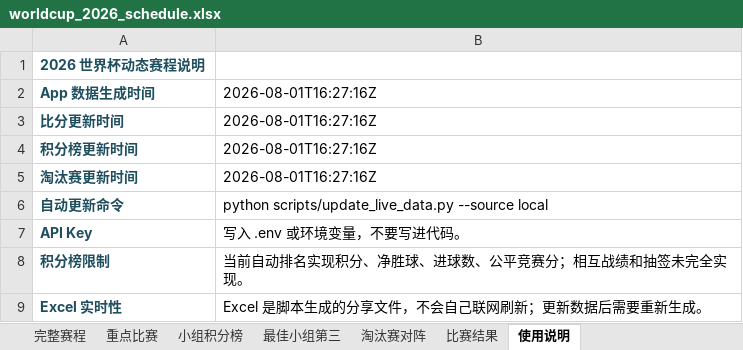
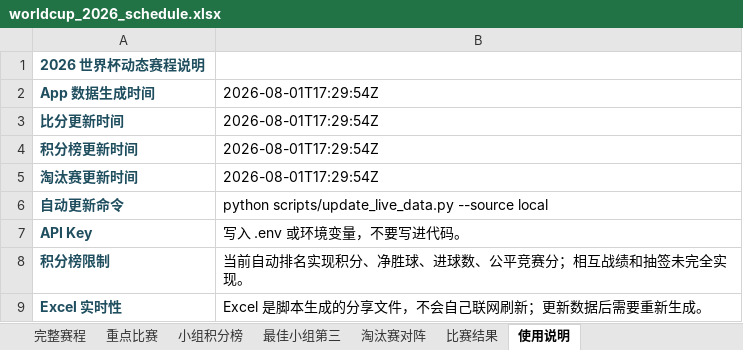
Before and after one commit to zhaojinwen2023-oss/World-Cup-2026, an Excel workbook: worldcup-schedule/output/worldcup_2026_schedule.xlsx, sheet 使用说明, drawn as a sheet; values as stored, in another font and other column widths than the file's, no borders; the diff names each change by its address in the sheet, - before the commit and + after, or states it on an @@ line.

```diff
--- a/worldcup-schedule/output/worldcup_2026_schedule.xlsx (sheet 使用说明)
+++ b/worldcup-schedule/output/worldcup_2026_schedule.xlsx (sheet 使用说明)
-B2:B5: 2026-08-01T16:27:16Z
+B2:B5: 2026-08-01T17:29:54Z
```
Also changed, not shown: sheet 比赛结果, sheet 完整赛程, 6 other files.
